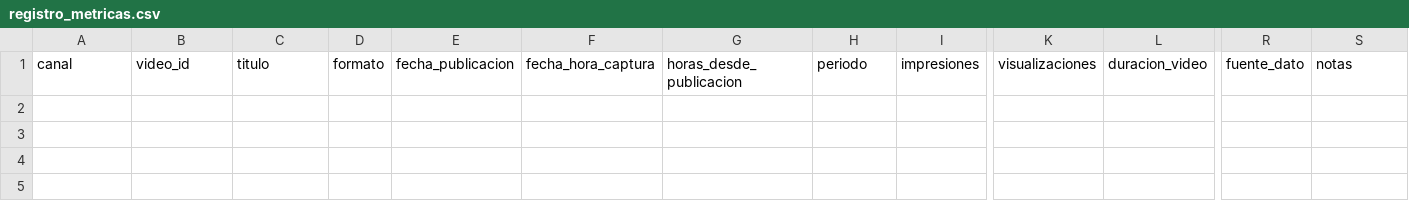
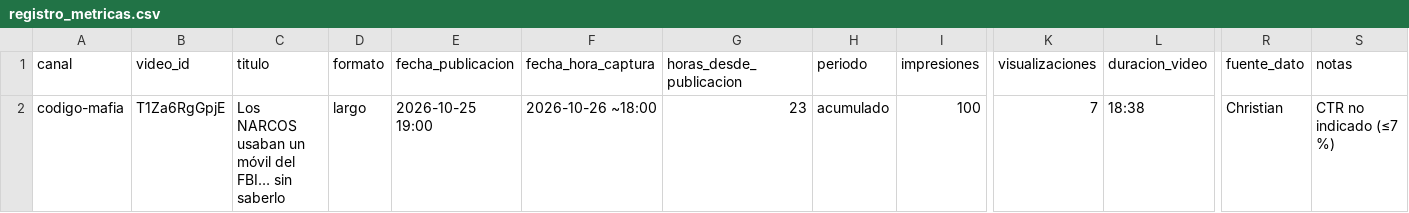
Before and after one commit to christian69mp-ctrl/Estudio-youtube, a CSV file: CANALES/codigo-mafia/METRICAS/registro_metricas.csv, drawn as a sheet; only a part is shown, gaps mark what is left out; rows hold the shown columns only; the diff names each change by its address in the sheet, - before the commit and + after, or states it on an @@ line.

```diff
--- a/CANALES/codigo-mafia/METRICAS/registro_metricas.csv
+++ b/CANALES/codigo-mafia/METRICAS/registro_metricas.csv
+row 2: codigo-mafia | T1Za6RgGpjE | Los NARCOS usaban un móvil del FBI… sin saberlo | largo | 2026-10-25 19:00 | 2026-10-26 ~18:00 | 23 | acumulado | 100 | 7 | 18:38 | Christian | CTR no indicado (≤7 %)
```
Also changed, not shown: 1 other file.
